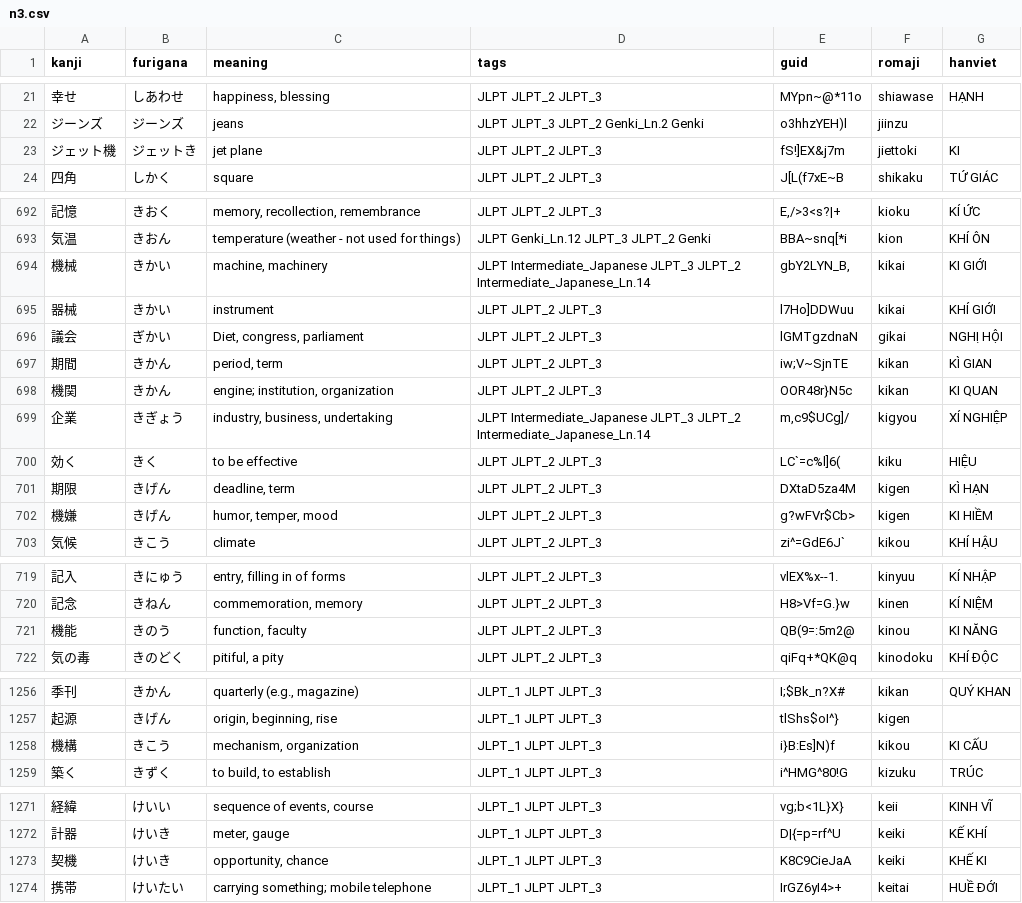
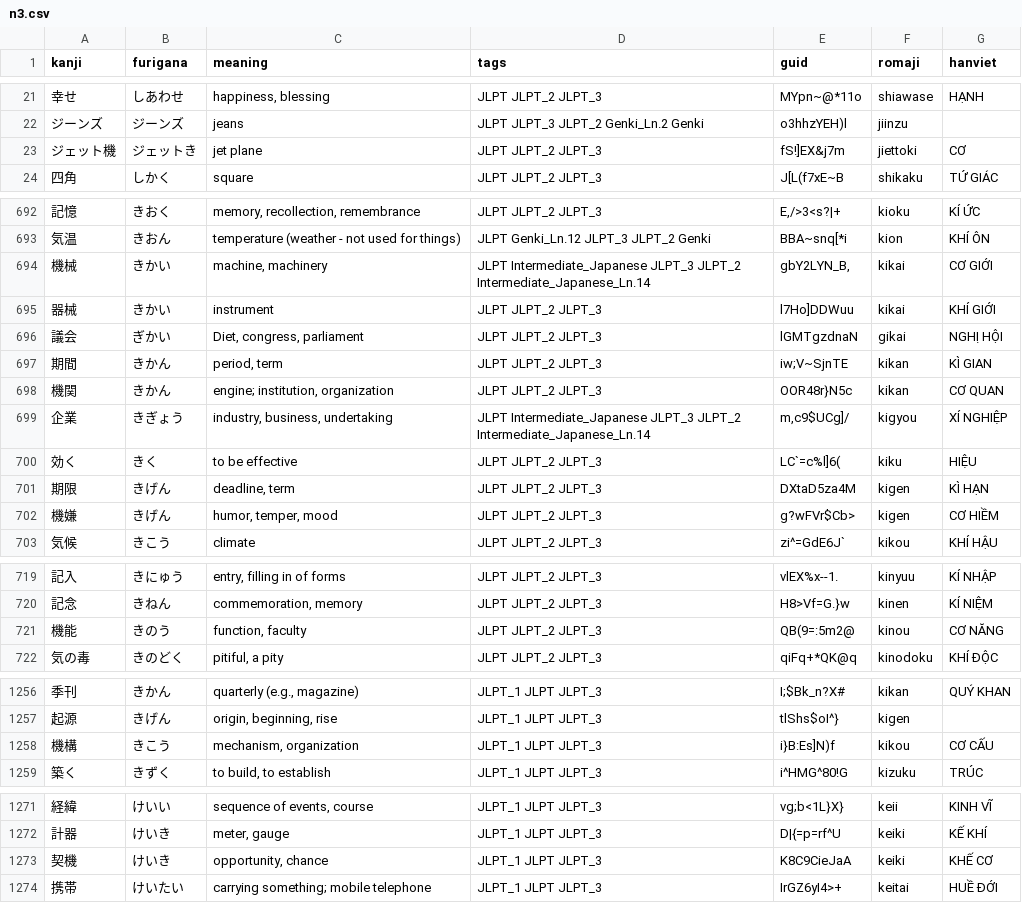
Before and after one commit to kpnn0100/japanese_learning_tool, a CSV file: jlpt/n3.csv, drawn as a sheet; only a part is shown, gaps mark what is left out; the diff covers the shown part only.

```diff
--- a/jlpt/n3.csv
+++ b/jlpt/n3.csv
@@ -22,3 +22,3 @@ kanji,furigana,meaning,tags,guid,romaji,hanviet
 ジーンズ,ジーンズ,jeans,JLPT JLPT_3 JLPT_2 Genki_Ln.2 Genki,o3hhzYEH)l,jiinzu,
-ジェット機,ジェットき,jet plane,JLPT JLPT_2 JLPT_3,fS!]EX&j7m,jiettoki,KI
+ジェット機,ジェットき,jet plane,JLPT JLPT_2 JLPT_3,fS!]EX&j7m,jiettoki,CƠ
 四角,しかく,square,JLPT JLPT_2 JLPT_3,J[L(f7xE~B,shikaku,TỨ GIÁC
@@ -693,3 +693,3 @@ kanji,furigana,meaning,tags,guid,romaji,hanviet
 気温,きおん,temperature (weather - not used for things),JLPT Genki_Ln.12 JLPT_3 JLPT_2 Genki,BBA~snq[*i,kion,KHÍ ÔN
-機械,きかい,"machine, machinery",JLPT Intermediate_Japanese JLPT_3 JLPT_2 Intermediate_Japanese_Ln.14,"gbY2LYN_B,",kikai,KI GIỚI
+機械,きかい,"machine, machinery",JLPT Intermediate_Japanese JLPT_3 JLPT_2 Intermediate_Japanese_Ln.14,"gbY2LYN_B,",kikai,CƠ GIỚI
 器械,きかい,instrument,JLPT JLPT_2 JLPT_3,l7Ho]DDWuu,kikai,KHÍ GIỚI
@@ -697,3 +697,3 @@ kanji,furigana,meaning,tags,guid,romaji,hanviet
 期間,きかん,"period, term",JLPT JLPT_2 JLPT_3,iw;V~SjnTE,kikan,KÌ GIAN
-機関,きかん,"engine; institution, organization",JLPT JLPT_2 JLPT_3,OOR48r}N5c,kikan,KI QUAN
+機関,きかん,"engine; institution, organization",JLPT JLPT_2 JLPT_3,OOR48r}N5c,kikan,CƠ QUAN
 企業,きぎょう,"industry, business, undertaking",JLPT Intermediate_Japanese JLPT_3 JLPT_2 Intermediate_Japanese_Ln.14,"m,c9$UCg]/",kigyou,XÍ NGHIỆP
@@ -701,3 +701,3 @@ kanji,furigana,meaning,tags,guid,romaji,hanviet
 期限,きげん,"deadline, term",JLPT JLPT_2 JLPT_3,DXtaD5za4M,kigen,KÌ HẠN
-機嫌,きげん,"humor, temper, mood",JLPT JLPT_2 JLPT_3,g?wFVr$Cb>,kigen,KI HIỀM
+機嫌,きげん,"humor, temper, mood",JLPT JLPT_2 JLPT_3,g?wFVr$Cb>,kigen,CƠ HIỀM
 気候,きこう,climate,JLPT JLPT_2 JLPT_3,zi^=GdE6J`,kikou,KHÍ HẬU
@@ -720,3 +720,3 @@ kanji,furigana,meaning,tags,guid,romaji,hanviet
 記念,きねん,"commemoration, memory",JLPT JLPT_2 JLPT_3,H8>Vf=G.}w,kinen,KÍ NIỆM
-機能,きのう,"function, faculty",JLPT JLPT_2 JLPT_3,QB(9=:5m2@,kinou,KI NĂNG
+機能,きのう,"function, faculty",JLPT JLPT_2 JLPT_3,QB(9=:5m2@,kinou,CƠ NĂNG
 気の毒,きのどく,"pitiful, a pity",JLPT JLPT_2 JLPT_3,qiFq+*QK@q,kinodoku,KHÍ ĐỘC
@@ -1257,3 +1257,3 @@ kanji,furigana,meaning,tags,guid,romaji,hanviet
 起源,きげん,"origin, beginning, rise",JLPT_1 JLPT JLPT_3,tlShs$oI^},kigen,
-機構,きこう,"mechanism, organization",JLPT_1 JLPT JLPT_3,i}B:Es]N)f,kikou,KI CẤU
+機構,きこう,"mechanism, organization",JLPT_1 JLPT JLPT_3,i}B:Es]N)f,kikou,CƠ CẤU
 築く,きずく,"to build, to establish",JLPT_1 JLPT JLPT_3,i^HMG^80!G,kizuku,TRÚC
@@ -1272,3 +1272,3 @@ kanji,furigana,meaning,tags,guid,romaji,hanviet
 計器,けいき,"meter, gauge",JLPT_1 JLPT JLPT_3,D|{=p=rf^U,keiki,KẾ KHÍ
-契機,けいき,"opportunity, chance",JLPT_1 JLPT JLPT_3,K8C9CieJaA,keiki,KHẾ KI
+契機,けいき,"opportunity, chance",JLPT_1 JLPT JLPT_3,K8C9CieJaA,keiki,KHẾ CƠ
 携帯,けいたい,carrying something; mobile telephone,JLPT_1 JLPT JLPT_3,IrGZ6yI4>+,keitai,HUỀ ĐỚI
```
Also changed, not shown: 1 edited cell elsewhere in this file, jlpt/n1.csv, jlpt/n2.csv, 2 other files.
